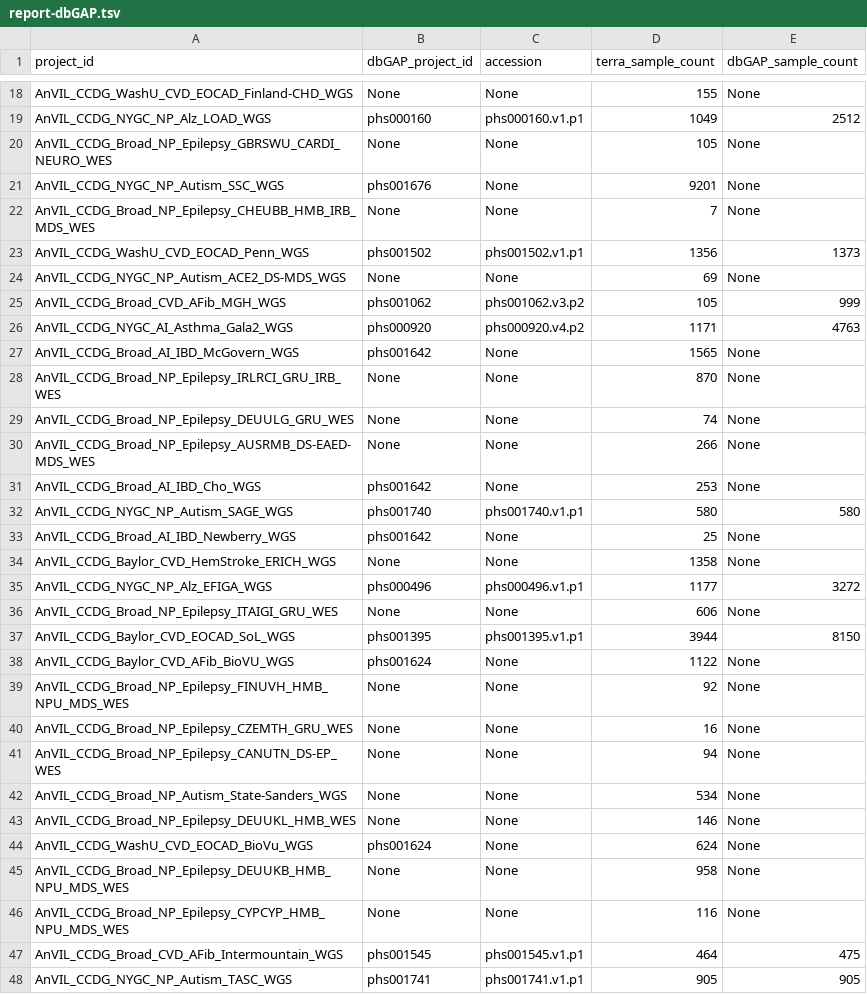
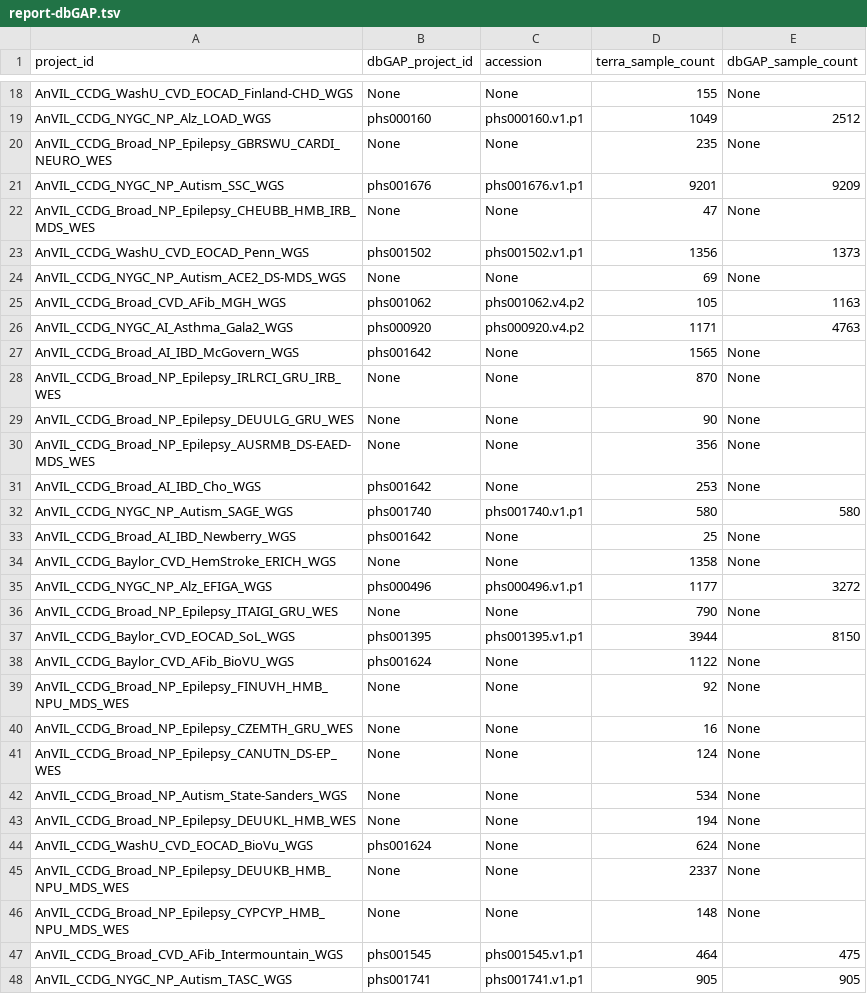
Before and after one commit to anvilproject/client-apis, a TSV file: pyAnVIL/notebooks/figures/report-dbGAP.tsv, drawn as a sheet; only a part is shown, gaps mark what is left out; the diff covers the shown part only.

```diff
--- a/pyAnVIL/notebooks/figures/report-dbGAP.tsv
+++ b/pyAnVIL/notebooks/figures/report-dbGAP.tsv
@@ -19,8 +19,8 @@ AnVIL_CCDG_WashU_CVD_EOCAD_Finland-CHD_WGS	None	None	155	None
 AnVIL_CCDG_NYGC_NP_Alz_LOAD_WGS	phs000160	phs000160.v1.p1	1049	2512
-AnVIL_CCDG_Broad_NP_Epilepsy_GBRSWU_CARDI_NEURO_WES	None	None	105	None
-AnVIL_CCDG_NYGC_NP_Autism_SSC_WGS	phs001676	None	9201	None
-AnVIL_CCDG_Broad_NP_Epilepsy_CHEUBB_HMB_IRB_MDS_WES	None	None	7	None
+AnVIL_CCDG_Broad_NP_Epilepsy_GBRSWU_CARDI_NEURO_WES	None	None	235	None
+AnVIL_CCDG_NYGC_NP_Autism_SSC_WGS	phs001676	phs001676.v1.p1	9201	9209
+AnVIL_CCDG_Broad_NP_Epilepsy_CHEUBB_HMB_IRB_MDS_WES	None	None	47	None
 AnVIL_CCDG_WashU_CVD_EOCAD_Penn_WGS	phs001502	phs001502.v1.p1	1356	1373
 AnVIL_CCDG_NYGC_NP_Autism_ACE2_DS-MDS_WGS	None	None	69	None
-AnVIL_CCDG_Broad_CVD_AFib_MGH_WGS	phs001062	phs001062.v3.p2	105	999
+AnVIL_CCDG_Broad_CVD_AFib_MGH_WGS	phs001062	phs001062.v4.p2	105	1163
 AnVIL_CCDG_NYGC_AI_Asthma_Gala2_WGS	phs000920	phs000920.v4.p2	1171	4763
@@ -28,4 +28,4 @@ AnVIL_CCDG_Broad_AI_IBD_McGovern_WGS	phs001642	None	1565	None
 AnVIL_CCDG_Broad_NP_Epilepsy_IRLRCI_GRU_IRB_WES	None	None	870	None
-AnVIL_CCDG_Broad_NP_Epilepsy_DEUULG_GRU_WES	None	None	74	None
-AnVIL_CCDG_Broad_NP_Epilepsy_AUSRMB_DS-EAED-MDS_WES	None	None	266	None
+AnVIL_CCDG_Broad_NP_Epilepsy_DEUULG_GRU_WES	None	None	90	None
+AnVIL_CCDG_Broad_NP_Epilepsy_AUSRMB_DS-EAED-MDS_WES	None	None	356	None
 AnVIL_CCDG_Broad_AI_IBD_Cho_WGS	phs001642	None	253	None
@@ -35,3 +35,3 @@ AnVIL_CCDG_Baylor_CVD_HemStroke_ERICH_WGS	None	None	1358	None
 AnVIL_CCDG_NYGC_NP_Alz_EFIGA_WGS	phs000496	phs000496.v1.p1	1177	3272
-AnVIL_CCDG_Broad_NP_Epilepsy_ITAIGI_GRU_WES	None	None	606	None
+AnVIL_CCDG_Broad_NP_Epilepsy_ITAIGI_GRU_WES	None	None	790	None
 AnVIL_CCDG_Baylor_CVD_EOCAD_SoL_WGS	phs001395	phs001395.v1.p1	3944	8150
@@ -40,8 +40,8 @@ AnVIL_CCDG_Broad_NP_Epilepsy_FINUVH_HMB_NPU_MDS_WES	None	None	92	None
 AnVIL_CCDG_Broad_NP_Epilepsy_CZEMTH_GRU_WES	None	None	16	None
-AnVIL_CCDG_Broad_NP_Epilepsy_CANUTN_DS-EP_WES	None	None	94	None
+AnVIL_CCDG_Broad_NP_Epilepsy_CANUTN_DS-EP_WES	None	None	124	None
 AnVIL_CCDG_Broad_NP_Autism_State-Sanders_WGS	None	None	534	None
-AnVIL_CCDG_Broad_NP_Epilepsy_DEUUKL_HMB_WES	None	None	146	None
+AnVIL_CCDG_Broad_NP_Epilepsy_DEUUKL_HMB_WES	None	None	194	None
 AnVIL_CCDG_WashU_CVD_EOCAD_BioVu_WGS	phs001624	None	624	None
-AnVIL_CCDG_Broad_NP_Epilepsy_DEUUKB_HMB_NPU_MDS_WES	None	None	958	None
-AnVIL_CCDG_Broad_NP_Epilepsy_CYPCYP_HMB_NPU_MDS_WES	None	None	116	None
+AnVIL_CCDG_Broad_NP_Epilepsy_DEUUKB_HMB_NPU_MDS_WES	None	None	2337	None
+AnVIL_CCDG_Broad_NP_Epilepsy_CYPCYP_HMB_NPU_MDS_WES	None	None	148	None
 AnVIL_CCDG_Broad_CVD_AFib_Intermountain_WGS	phs001545	phs001545.v1.p1	464	475
```
Also changed, not shown: 25 added rows and 6 edited cells elsewhere in this file, 7 other files.
